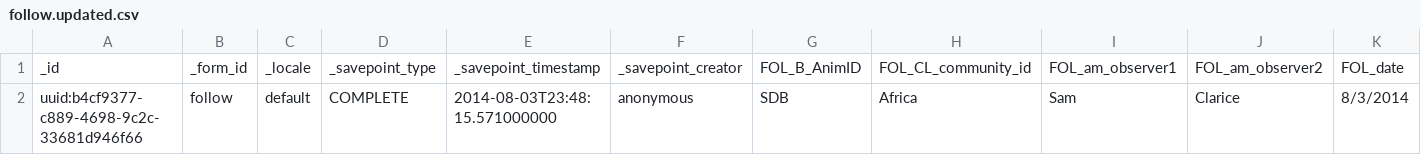
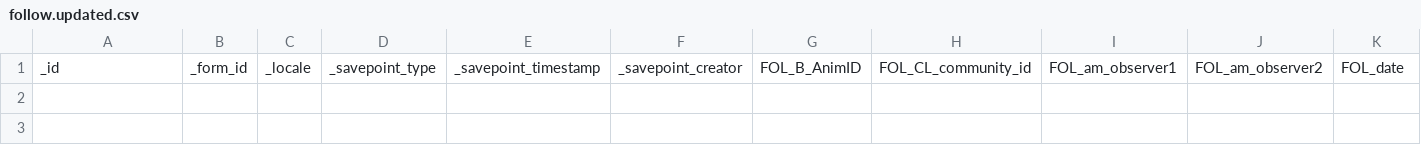
Before and after one commit to magogt/opendatakit.survey-js-clean, a CSV file: app/assets/csv/follow.updated.csv, drawn as a sheet; only a part is shown; rows hold the shown columns only; the diff names each change by its address in the sheet, - before the commit and + after, or states it on an @@ line.

Commit message:
fix bug to get all follow intervals, not just the first

```diff
--- a/app/assets/csv/follow.updated.csv
+++ b/app/assets/csv/follow.updated.csv
-row 2: uuid:b4cf9377-c889-4698-9c2c-33681d946f66 | follow | default | COMPLETE | 2014-08-03T23:48:15.571000000 | anonymous | SDB | Africa | Sam | Clarice | 8/3/2014
```
Also changed, not shown: 8 other files.
